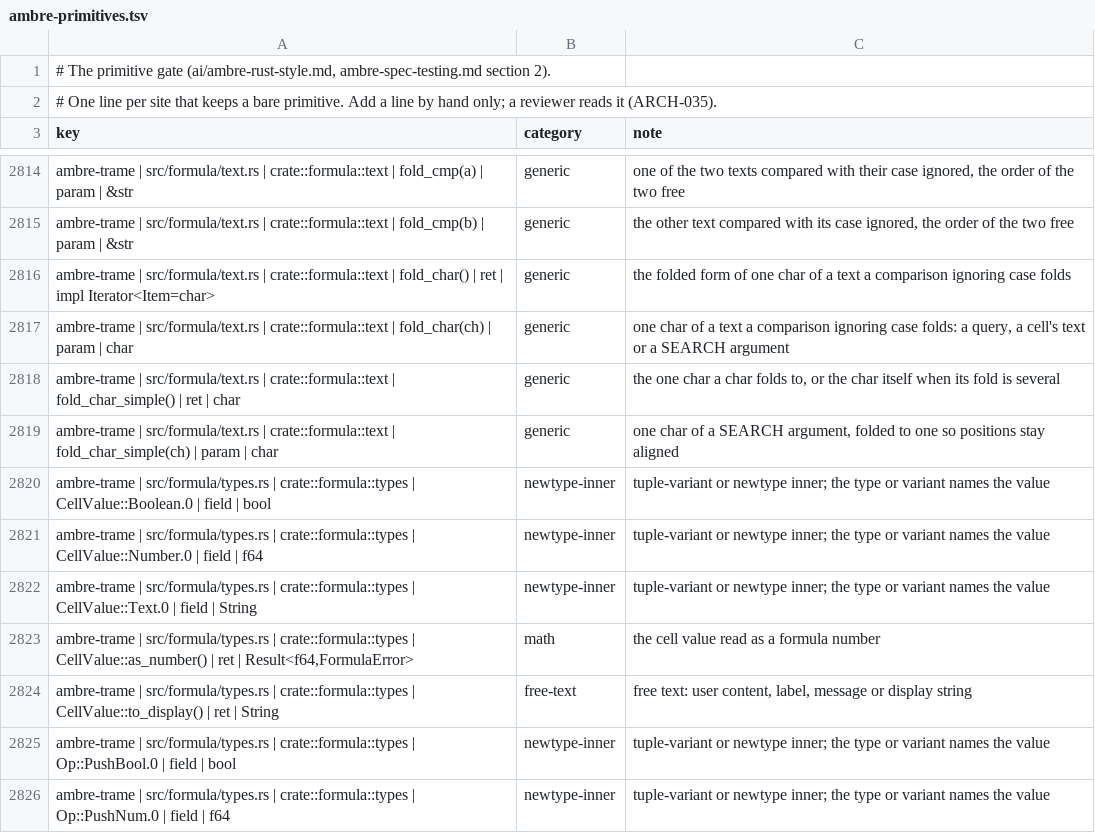
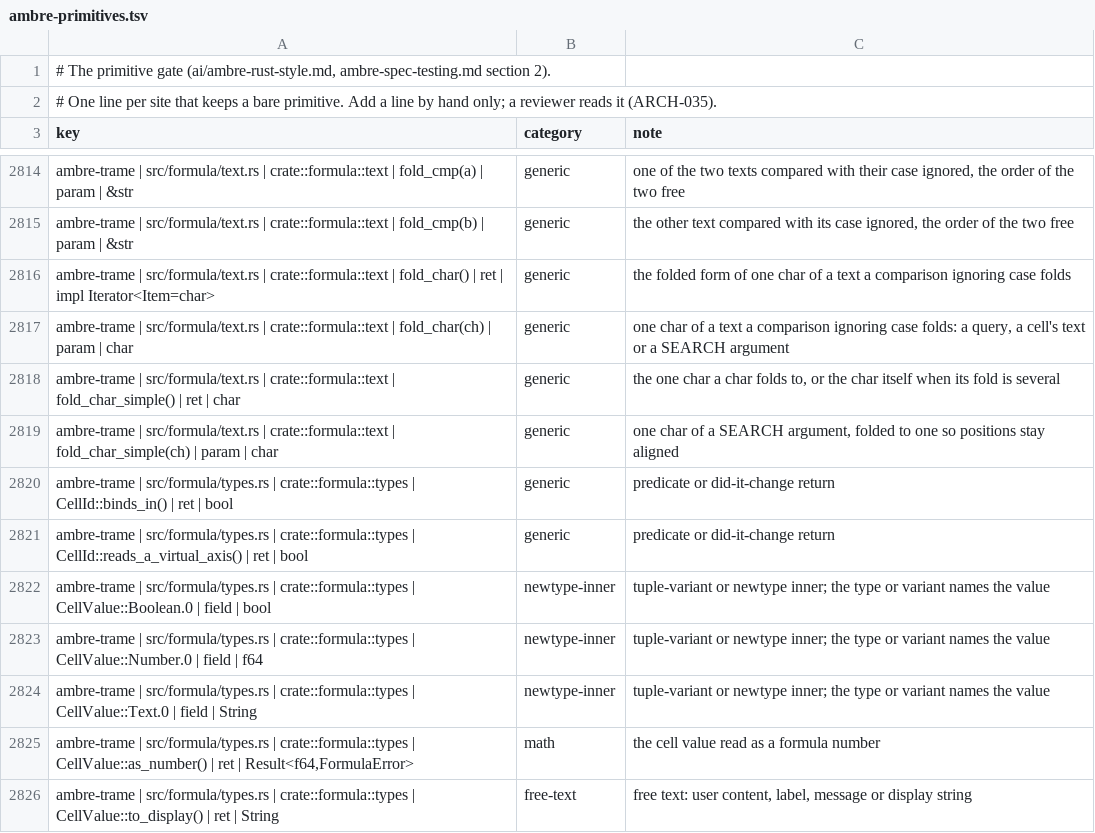
Before and after one commit to ambre-suite/ambre, a TSV file: specs/1-Foundations/ambre-primitives.tsv, drawn as a sheet; only a part is shown, gaps mark what is left out; the shorter side is filled out with more unchanged rows; the diff names each change by its address in the sheet, - before the commit and + after, or states it on an @@ line.

```diff
--- a/specs/1-Foundations/ambre-primitives.tsv
+++ b/specs/1-Foundations/ambre-primitives.tsv
+row 2820: ambre-trame | src/formula/types.rs | crate::formula::types | CellId::binds_in() | ret | bool | generic | predicate or did-it-change return
+row 2821: ambre-trame | src/formula/types.rs | crate::formula::types | CellId::reads_a_virtual_axis() | ret | bool | generic | predicate or did-it-change return
```
Also changed, not shown: 12 other files.
